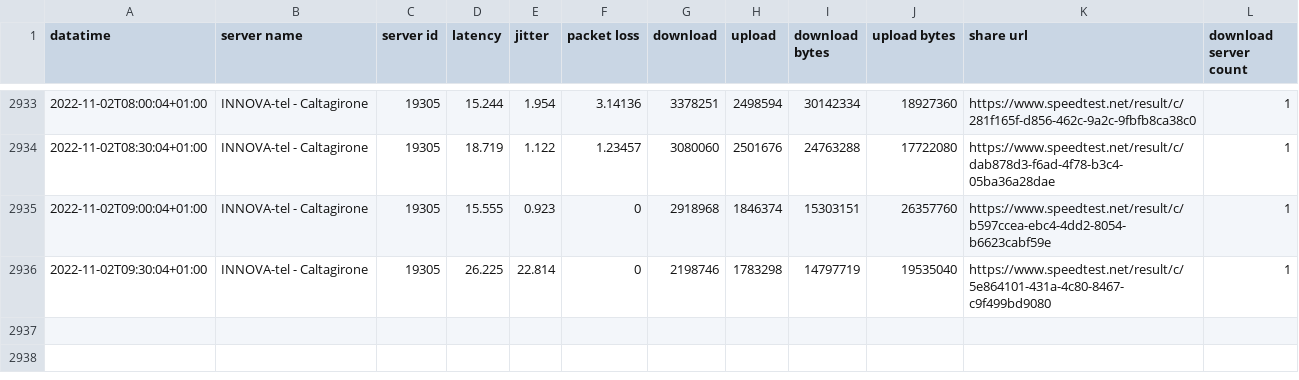
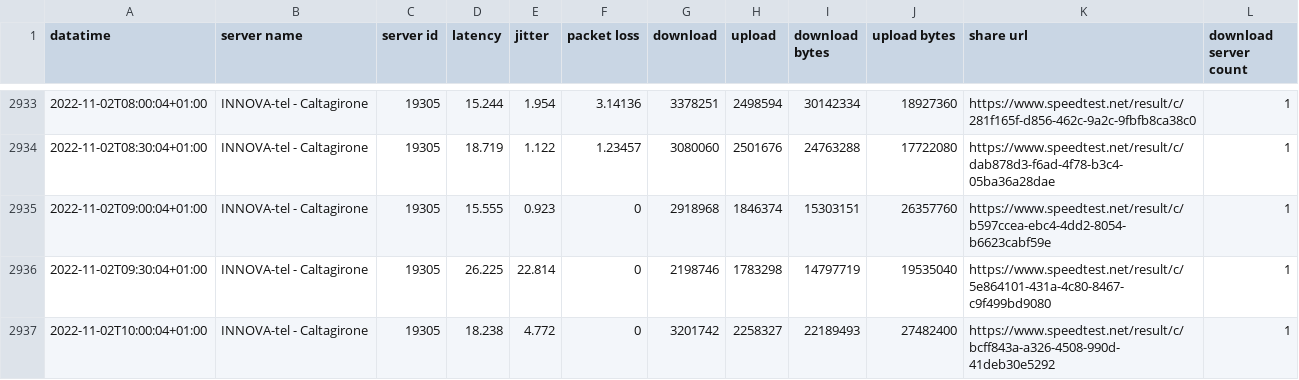
Before and after one commit to pigreco/speedtest-parabola, a CSV file: output/toto-migliorato.csv, drawn as a sheet; only a part is shown, gaps mark what is left out.

Commit message:
update

```diff
--- a/output/toto-migliorato.csv
+++ b/output/toto-migliorato.csv
@@ -2936 +2936,2 @@
 2022-11-02T09:30:04+01:00,"INNOVA-tel - Caltagirone","19305","26.225","22.814","0","2198746","1783298","14797719","19535040","https://www.speedtest.net/result/c/5e864101-431a-4c80-8467-c9f499bd9080","1"
+2022-11-02T10:00:04+01:00,"INNOVA-tel - Caltagirone","19305","18.238","4.772","0","3201742","2258327","22189493","27482400","https://www.speedtest.net/result/c/bcff843a-a326-4508-990d-41deb30e5292","1"
```
